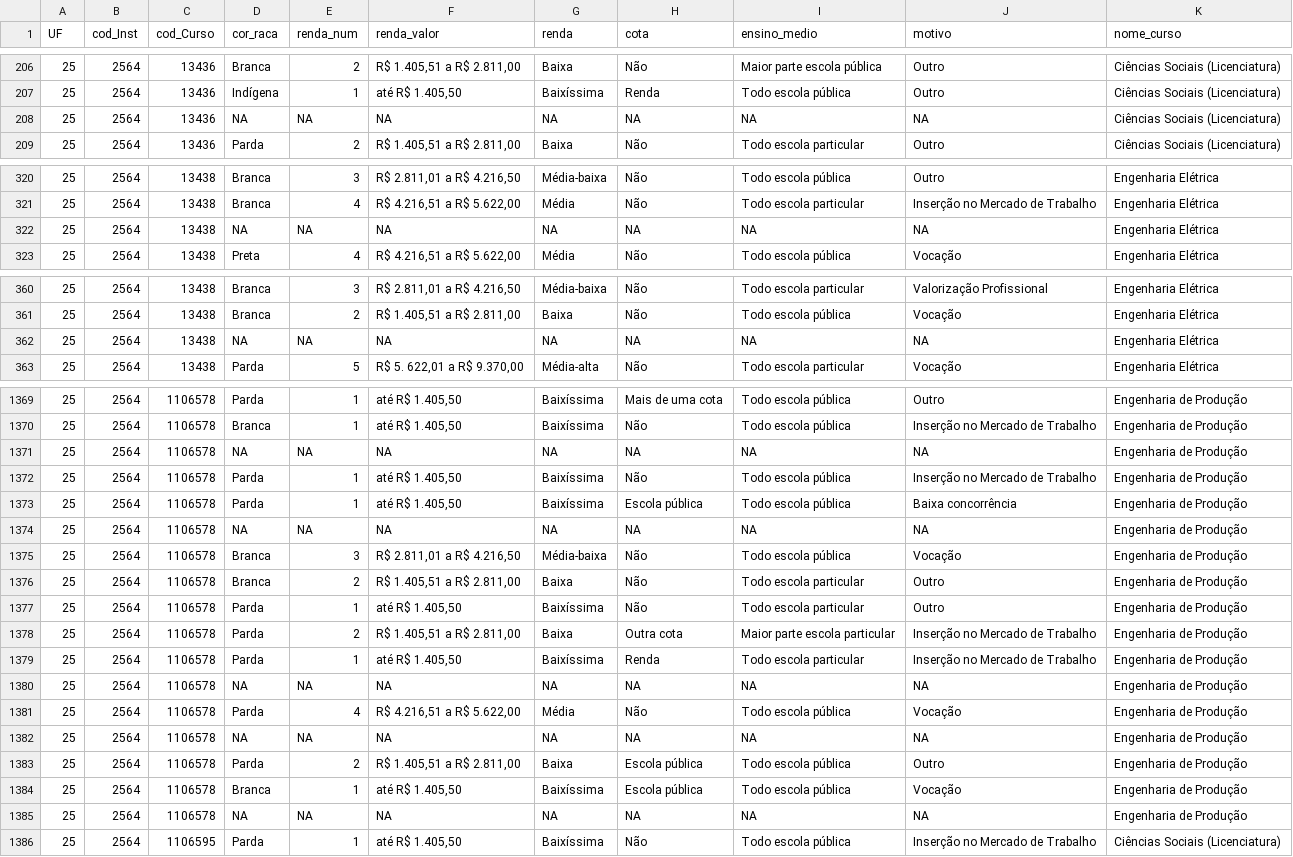
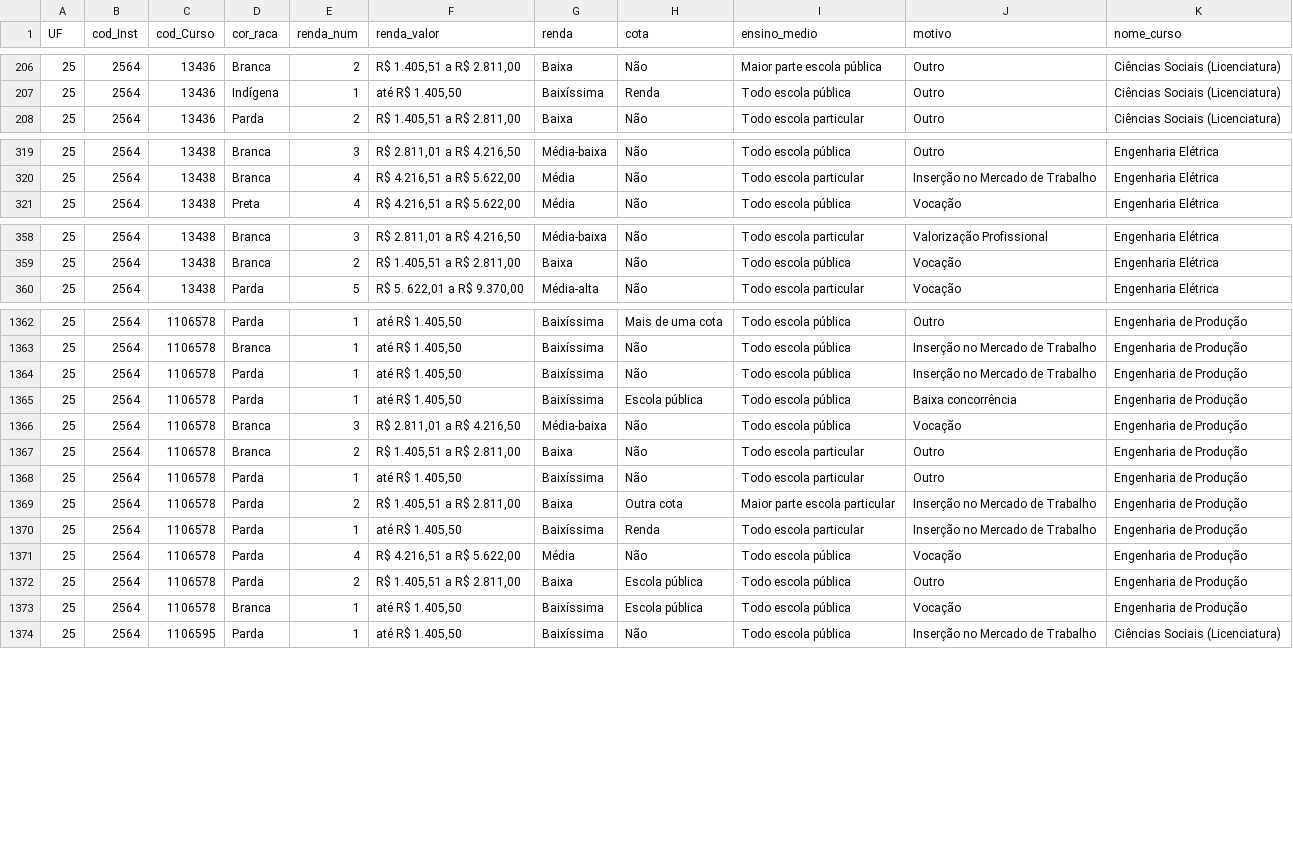
Before and after one commit to gileadekelvin/enade-vis, a CSV file: data/dados_ufcg.csv, drawn as a sheet; only a part is shown, gaps mark what is left out; the diff covers the shown part only.

Commit message:
Remove observações com NA e corrige geração dos nomes dos cursos

```diff
--- a/data/dados_ufcg.csv
+++ b/data/dados_ufcg.csv
@@ -207,3 +207,2 @@
 25,2564,13436,"Indígena",1,"até R$ 1.405,50","Baixíssima","Renda","Todo escola pública","Outro","Ciências Sociais (Licenciatura)"
-25,2564,13436,NA,NA,NA,NA,NA,NA,NA,"Ciências Sociais (Licenciatura)"
 25,2564,13436,"Parda",2,"R$ 1.405,51 a R$ 2.811,00","Baixa","Não","Todo escola particular","Outro","Ciências Sociais (Licenciatura)"
@@ -321,3 +320,2 @@
 25,2564,13438,"Branca",4,"R$ 4.216,51 a R$ 5.622,00","Média","Não","Todo escola particular","Inserção no Mercado de Trabalho","Engenharia Elétrica"
-25,2564,13438,NA,NA,NA,NA,NA,NA,NA,"Engenharia Elétrica"
 25,2564,13438,"Preta",4,"R$ 4.216,51 a R$ 5.622,00","Média","Não","Todo escola pública","Vocação","Engenharia Elétrica"
@@ -361,3 +359,2 @@
 25,2564,13438,"Branca",2,"R$ 1.405,51 a R$ 2.811,00","Baixa","Não","Todo escola pública","Vocação","Engenharia Elétrica"
-25,2564,13438,NA,NA,NA,NA,NA,NA,NA,"Engenharia Elétrica"
 25,2564,13438,"Parda",5,"R$ 5. 622,01 a R$ 9.370,00","Média-alta","Não","Todo escola particular","Vocação","Engenharia Elétrica"
@@ -1370,6 +1363,4 @@
 25,2564,1106578,"Branca",1,"até R$ 1.405,50","Baixíssima","Não","Todo escola pública","Inserção no Mercado de Trabalho","Engenharia de Produção"
-25,2564,1106578,NA,NA,NA,NA,NA,NA,NA,"Engenharia de Produção"
 25,2564,1106578,"Parda",1,"até R$ 1.405,50","Baixíssima","Não","Todo escola pública","Inserção no Mercado de Trabalho","Engenharia de Produção"
 25,2564,1106578,"Parda",1,"até R$ 1.405,50","Baixíssima","Escola pública","Todo escola pública","Baixa concorrência","Engenharia de Produção"
-25,2564,1106578,NA,NA,NA,NA,NA,NA,NA,"Engenharia de Produção"
 25,2564,1106578,"Branca",3,"R$ 2.811,01 a R$ 4.216,50","Média-baixa","Não","Todo escola pública","Vocação","Engenharia de Produção"
@@ -1379,8 +1370,5 @@
 25,2564,1106578,"Parda",1,"até R$ 1.405,50","Baixíssima","Renda","Todo escola particular","Inserção no Mercado de Trabalho","Engenharia de Produção"
-25,2564,1106578,NA,NA,NA,NA,NA,NA,NA,"Engenharia de Produção"
 25,2564,1106578,"Parda",4,"R$ 4.216,51 a R$ 5.622,00","Média","Não","Todo escola pública","Vocação","Engenharia de Produção"
-25,2564,1106578,NA,NA,NA,NA,NA,NA,NA,"Engenharia de Produção"
 25,2564,1106578,"Parda",2,"R$ 1.405,51 a R$ 2.811,00","Baixa","Escola pública","Todo escola pública","Outro","Engenharia de Produção"
 25,2564,1106578,"Branca",1,"até R$ 1.405,50","Baixíssima","Escola pública","Todo escola pública","Vocação","Engenharia de Produção"
-25,2564,1106578,NA,NA,NA,NA,NA,NA,NA,"Engenharia de Produção"
 25,2564,1106595,"Parda",1,"até R$ 1.405,50","Baixíssima","Não","Todo escola pública","Inserção no Mercado de Trabalho","Ciências Sociais (Licenciatura)"
```
Also changed, not shown: 7 removed rows elsewhere in this file, 2 other files.
